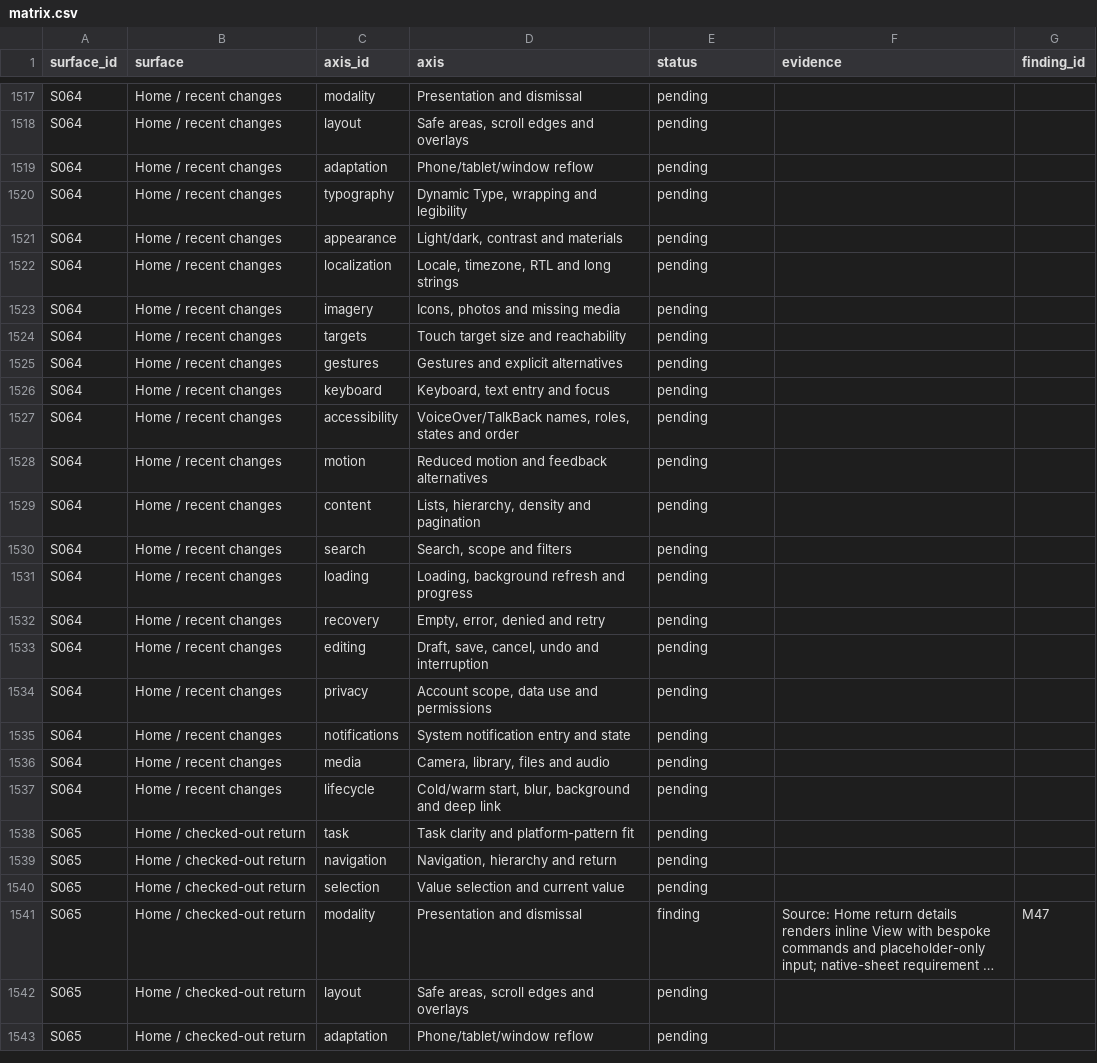
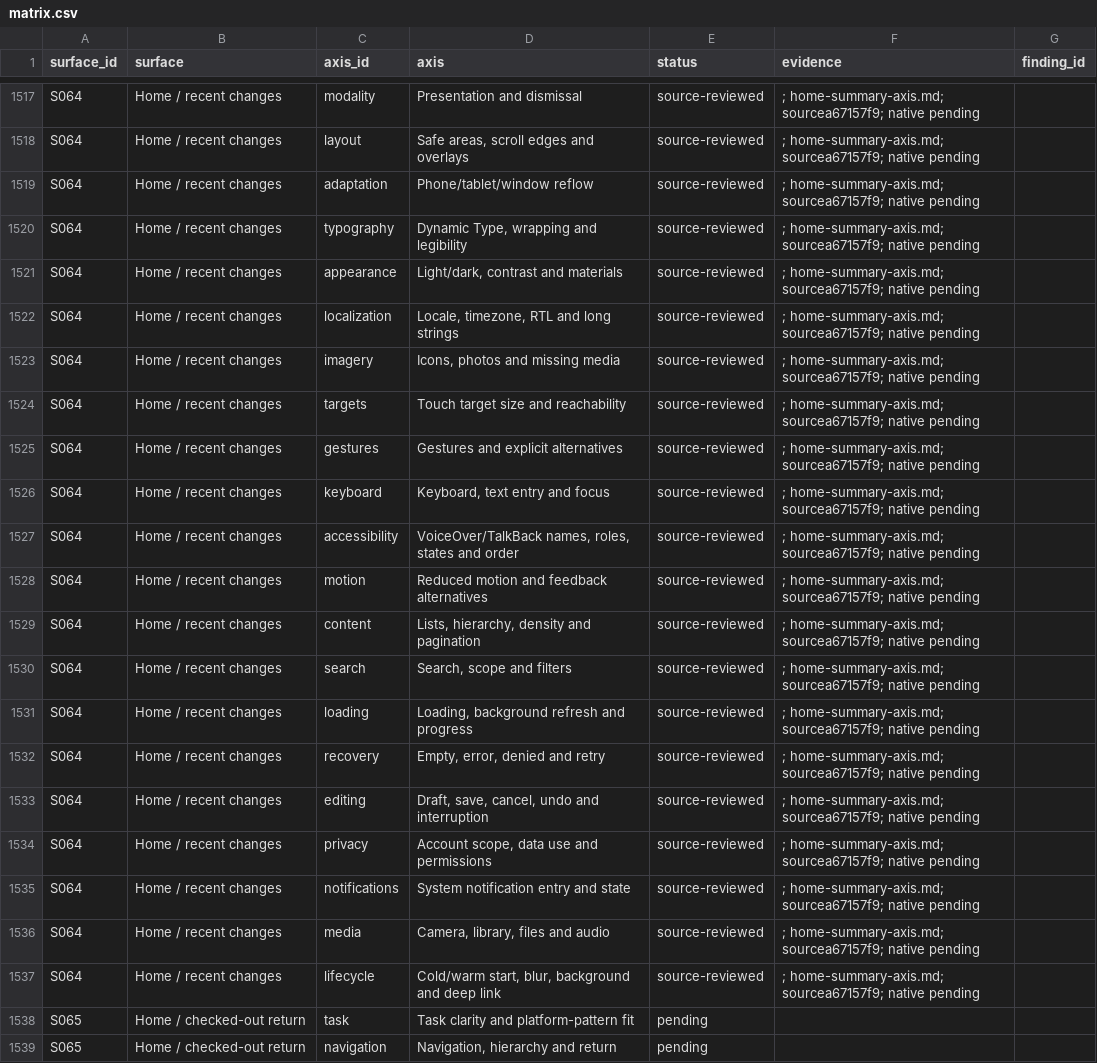
Before and after one commit to elsell/stuffstash, a CSV file: docs/reports/mobile-ui-remediation-2026-09-14/matrix.csv, drawn as a sheet; only a part is shown, gaps mark what is left out; the shorter side is filled out with more unchanged rows; long unchanged cells end in …; the diff covers the shown part only; the diff names each change by its address in the sheet, - before the commit and + after, or states it on an @@ line.

Commit message:
docs(mobile): audit home summary interactions

```diff
--- a/docs/reports/mobile-ui-remediation-2026-09-14/matrix.csv
+++ b/docs/reports/mobile-ui-remediation-2026-09-14/matrix.csv
-E1517:E1537 (status): pending
+E1517:E1537 (status): source-reviewed
-F1517:F1537 (evidence): (empty)
+F1517:F1537 (evidence): ; home-summary-axis.md; sourcea67157f9; native pending
```
Also changed, not shown: 50 edited cells elsewhere in this file, 2 other files.
